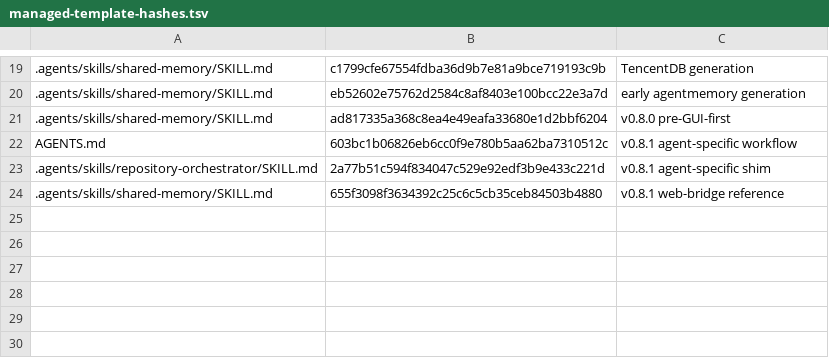
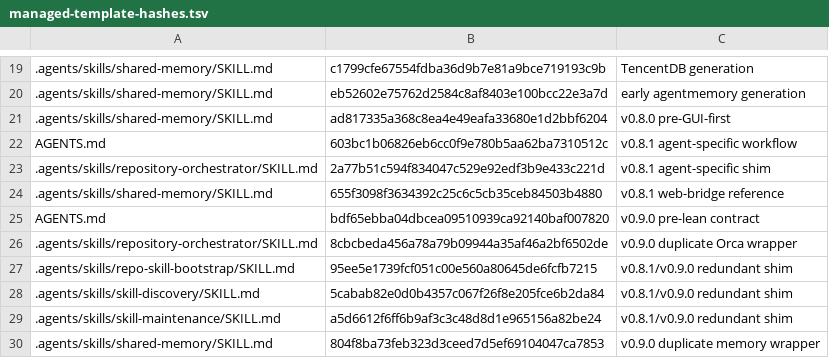
Before and after one commit to HieuCuteDangYeu/agent-harness, a TSV file: templates/managed-template-hashes.tsv, drawn as a sheet; only a part is shown, gaps mark what is left out.

Commit message:
chore: track legacy generated skill hashes for safe deletion on upgrade

```diff
--- a/templates/managed-template-hashes.tsv
+++ b/templates/managed-template-hashes.tsv
@@ -24 +24,7 @@ AGENTS.md	603bc1b06826eb6cc0f9e780b5aa62ba7310512c	v0.8.1 agent-specific workflo
 .agents/skills/shared-memory/SKILL.md	655f3098f3634392c25c6c5cb35ceb84503b4880	v0.8.1 web-bridge reference
+AGENTS.md	bdf65ebba04dbcea09510939ca92140baf007820	v0.9.0 pre-lean contract
+.agents/skills/repository-orchestrator/SKILL.md	8cbcbeda456a78a79b09944a35af46a2bf6502de	v0.9.0 duplicate Orca wrapper
+.agents/skills/repo-skill-bootstrap/SKILL.md	95ee5e1739fcf051c00e560a80645de6fcfb7215	v0.8.1/v0.9.0 redundant shim
+.agents/skills/skill-discovery/SKILL.md	5cabab82e0d0b4357c067f26f8e205fce6b2da84	v0.8.1/v0.9.0 redundant shim
+.agents/skills/skill-maintenance/SKILL.md	a5d6612f6ff6b9af3c3c48d8d1e965156a82be24	v0.8.1/v0.9.0 redundant shim
+.agents/skills/shared-memory/SKILL.md	804f8ba73feb323d3ceed7d5ef69104047ca7853	v0.9.0 duplicate memory wrapper
```
